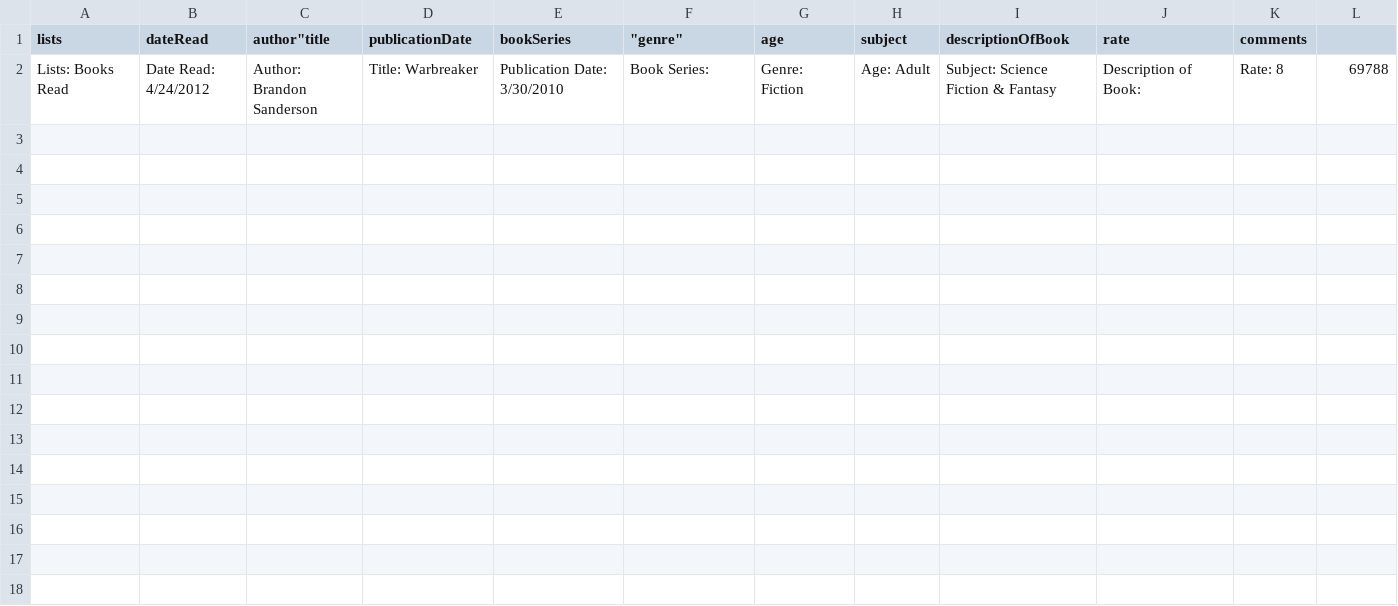
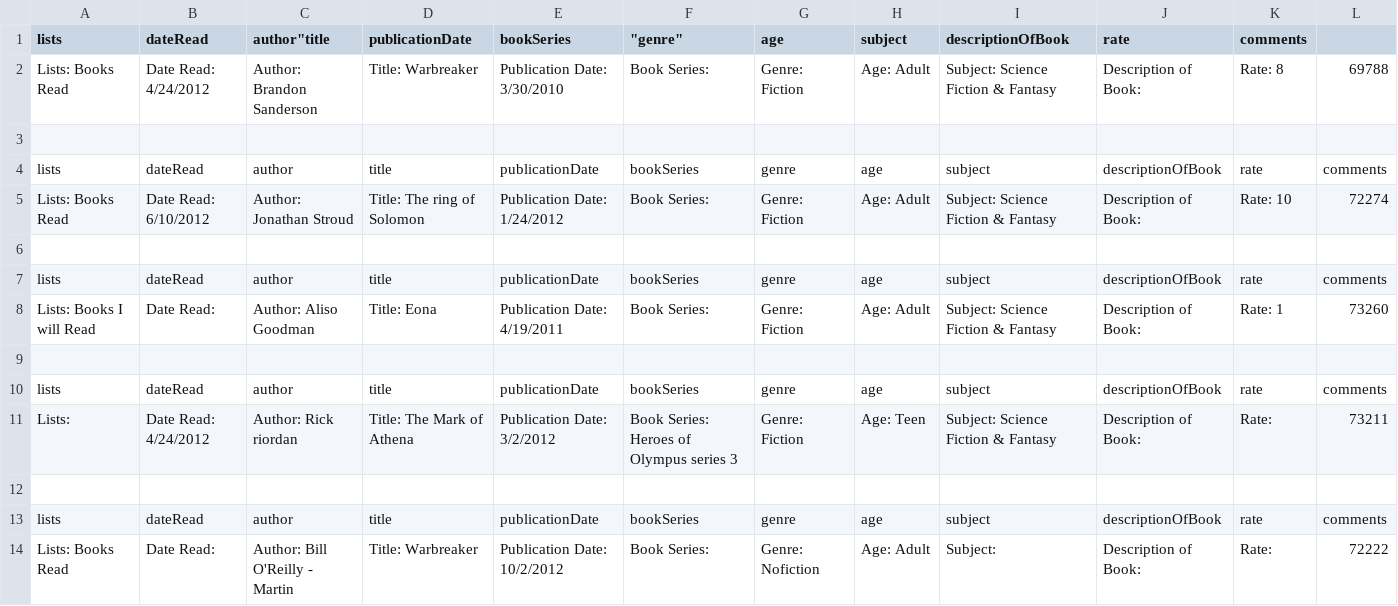
Before and after one commit to harryfullsail/ASD102012, a CSV file: Gold App/xhr/list.csv, drawn as a sheet; the diff names each change by its address in the sheet, - before the commit and + after, or states it on an @@ line.

Commit message:
added more static data to list.csv and list.xml.

```diff
--- a/Gold App/xhr/list.csv
+++ b/Gold App/xhr/list.csv
+row 3: (empty)
+row 4: lists | dateRead | author | title | publicationDate | bookSeries | genre | age | subject | descriptionOfBook | rate | comments
+row 5: Lists: Books Read | Date Read: 6/10/2012 | Author: Jonathan Stroud | Title: The ring of Solomon | Publication Date: 1/24/2012 | Book Series: | Genre: Fiction | Age: Adult | Subject: Science Fiction & Fantasy | Description of Book: | Rate: 10 | 72274
+row 6: (empty)
+row 7: lists | dateRead | author | title | publicationDate | bookSeries | genre | age | subject | descriptionOfBook | rate | comments
+row 8: Lists: Books I will Read | Date Read: | Author: Aliso Goodman | Title: Eona | Publication Date: 4/19/2011 | Book Series: | Genre: Fiction | Age: Adult | Subject: Science Fiction & Fantasy | Description of Book: | Rate: 1 | 73260
+row 9: (empty)
+row 10: lists | dateRead | author | title | publicationDate | bookSeries | genre | age | subject | descriptionOfBook | rate | comments
+row 11: Lists: | Date Read: 4/24/2012 | Author: Rick riordan | Title: The Mark of Athena | Publication Date: 3/2/2012 | Book Series: Heroes of Olympus series 3 | Genre: Fiction | Age: Teen | Subject: Science Fiction & Fantasy | Description of Book: | Rate: | 73211
+row 12: (empty)
+row 13: lists | dateRead | author | title | publicationDate | bookSeries | genre | age | subject | descriptionOfBook | rate | comments
+row 14: Lists: Books Read | Date Read: | Author: Bill O'Reilly - Martin | Title: Warbreaker | Publication Date: 10/2/2012 | Book Series: | Genre: Nofiction | Age: Adult | Subject: | Description of Book: | Rate: | 72222
```
Also changed, not shown: 2 other files.
